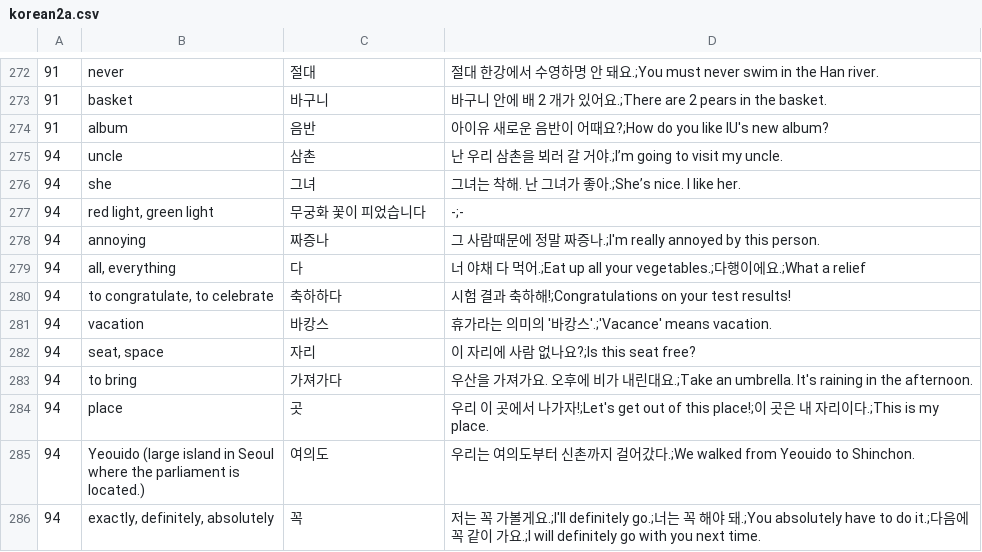
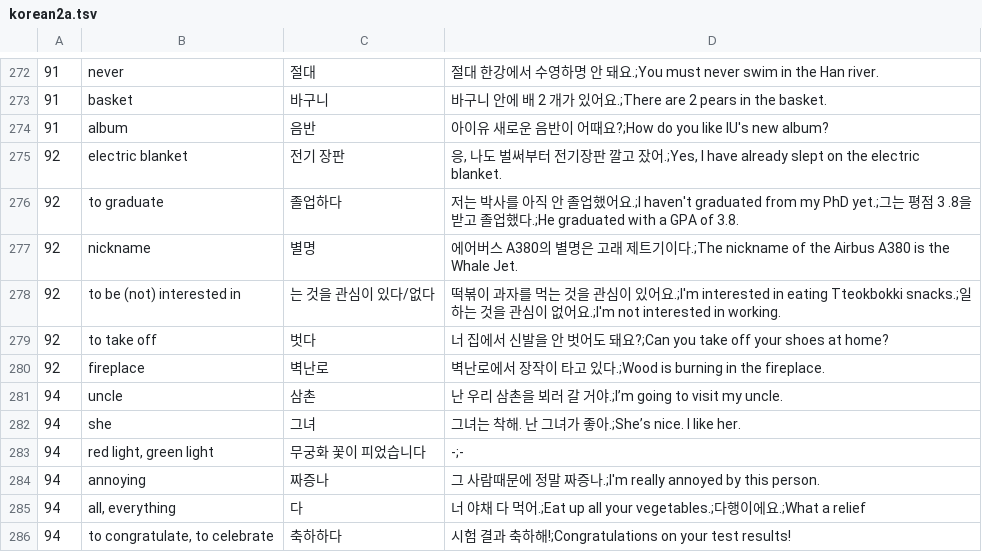
Before and after one commit to adrianderstroff/anki-korean, a TSV file: data/tsv/korean2a.tsv (was data/tsv/korean2a.csv), drawn as a sheet; only a part is shown, gaps mark what is left out; the shorter side is filled out with more unchanged rows.

```diff
--- a/data/tsv/korean2a.csv
+++ b/data/tsv/korean2a.tsv
@@ -274,2 +274,8 @@
 91	album	음반	아이유 새로운 음반이 어때요?;How do you like IU's new album?
+92	electric blanket	전기 장판	응, 나도 벌써부터 전기장판 깔고 잤어.;Yes, I have already slept on the electric blanket.
+92	to graduate	졸업하다	저는 박사를 아직 안 졸업했어요.;I haven't graduated from my PhD yet.;그는 평점 3 .8을 받고 졸업했다.;He graduated with a GPA of 3.8.
+92	nickname	별명	에어버스 A380의 별명은 고래 제트기이다.;The nickname of the Airbus A380 is the Whale Jet.
+92	to be (not) interested in	는 것을 관심이 있다/없다	떡볶이 과자를 먹는 것을 관심이 있어요.;I'm interested in eating Tteokbokki snacks.;일 하는 것을 관심이 없어요.;I'm not interested in working.
+92	to take off	벗다	너 집에서 신발을 안 벗어도 돼요?;Can you take off your shoes at home?
+92	fireplace	벽난로	벽난로에서 장작이 타고 있다.;Wood is burning in the fireplace.
 94	uncle	삼촌	난 우리 삼촌을 뵈러 갈 거야.;I’m going to visit my uncle.
```
Also changed, not shown: data/tsv/grammar2a.tsv, 1 other file.
